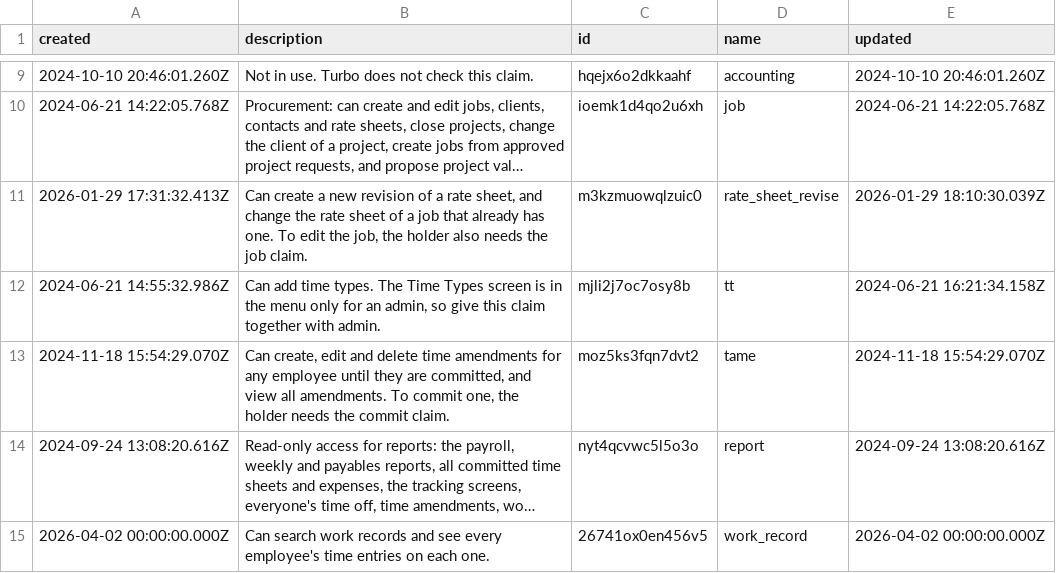
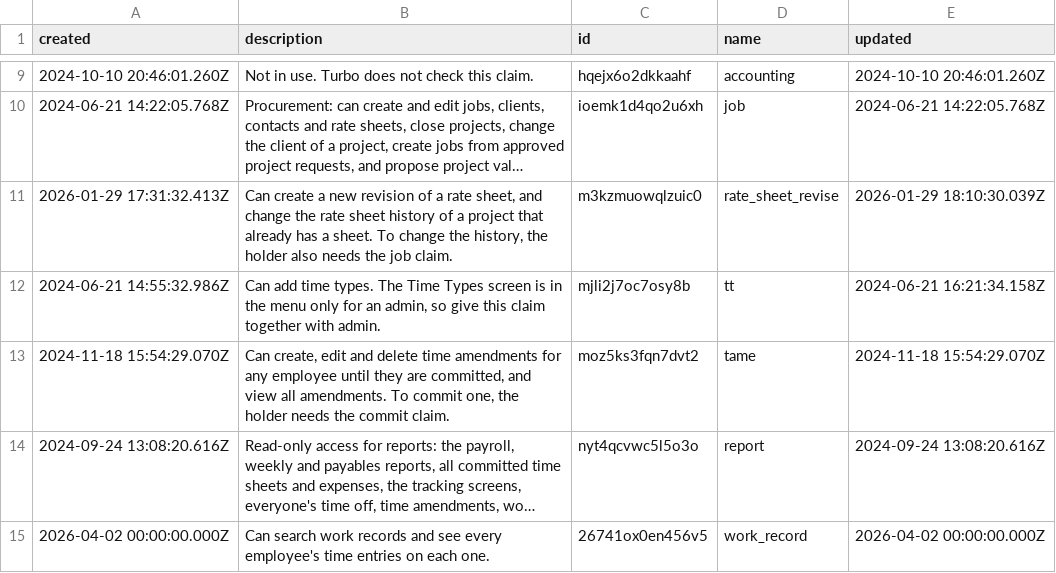
Before and after one commit to tbt-eng/tybalt_turbo, a CSV file: app/test_seed_data/data/claims.csv, drawn as a sheet; only a part is shown, gaps mark what is left out; long unchanged cells end in …; the diff names each change by its address in the sheet, - before the commit and + after, or states it on an @@ line.

```diff
--- a/app/test_seed_data/data/claims.csv
+++ b/app/test_seed_data/data/claims.csv
-B11 (description): …rate sheet of a job that already has one. To edit the job, the holder…
+B11 (description): …rate sheet history of a project that already has a sheet. To change the history, the holder…
```
Also changed, not shown: app/test_seed_data/data/_collections.csv, 32 other files.
